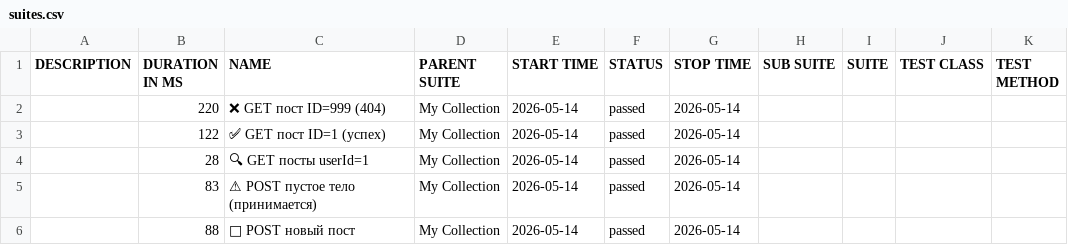
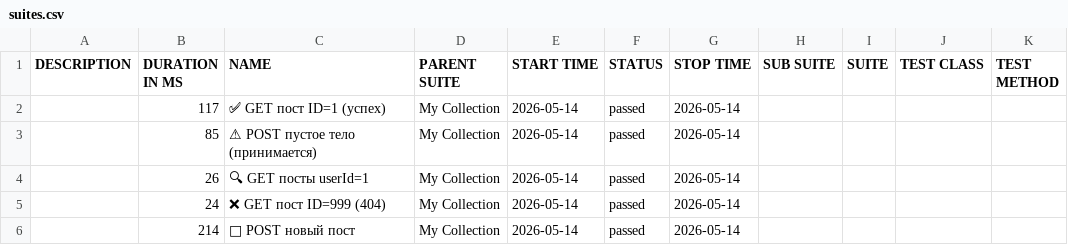
Before and after one commit to ClarenceFerreiro/postman-api-tests, a CSV file: allure/data/suites.csv, drawn as a sheet; the diff names each change by its address in the sheet, - before the commit and + after, or states it on an @@ line.

```diff
--- a/allure/data/suites.csv
+++ b/allure/data/suites.csv
-B2 (DURATION IN MS): 220
+B2 (DURATION IN MS): 117
-C2 (NAME): ❌ GET пост ID=999 (404)
+C2 (NAME): ✅ GET пост ID=1 (успех)
-B3 (DURATION IN MS): 122
+B3 (DURATION IN MS): 85
-C3 (NAME): ✅ GET пост ID=1 (успех)
+C3 (NAME): ⚠ POST пустое тело (принимается)
-B4 (DURATION IN MS): 28
+B4 (DURATION IN MS): 26
-B5 (DURATION IN MS): 83
+B5 (DURATION IN MS): 24
-C5 (NAME): ⚠ POST пустое тело (принимается)
+C5 (NAME): ❌ GET пост ID=999 (404)
-B6 (DURATION IN MS): 88
+B6 (DURATION IN MS): 214
```
Also changed, not shown: 47 other files.
